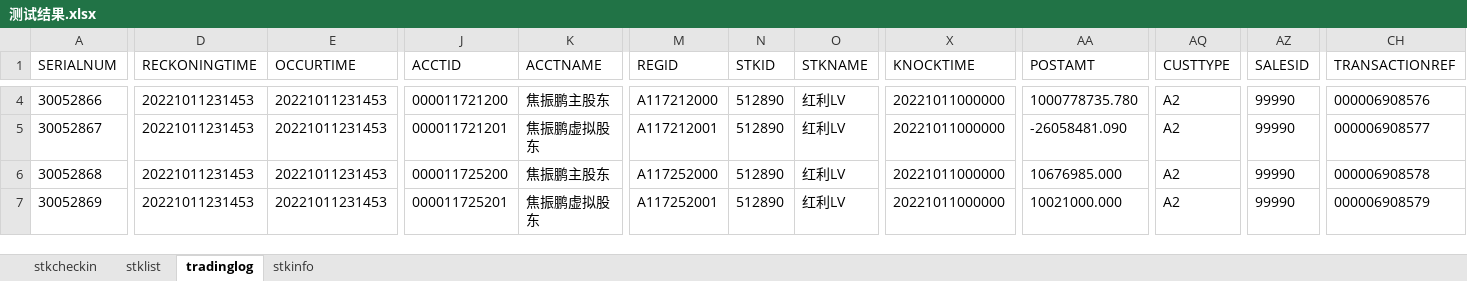
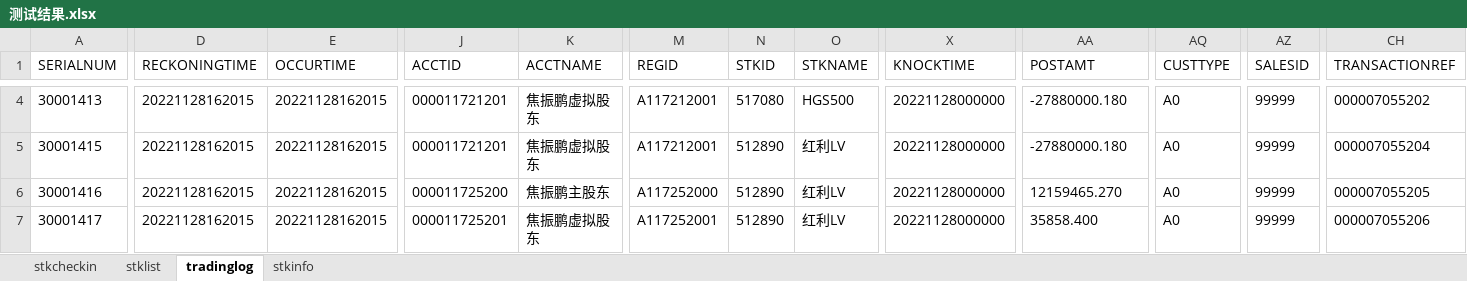
Before and after one commit to jiaozhenpeng/source, an Excel workbook: 用例数据/沪A/ETF拆分/流通股分配/测试结果.xlsx, sheet tradinglog, drawn as a sheet; only a part is shown, gaps mark what is left out; values as stored, in another font and other column widths than the file's, no borders; the diff covers the shown part only; the diff names each change by its address in the sheet, - before the commit and + after, or states it on an @@ line.

```diff
--- a/用例数据/沪A/ETF拆分/流通股分配/测试结果.xlsx (sheet tradinglog)
+++ b/用例数据/沪A/ETF拆分/流通股分配/测试结果.xlsx (sheet tradinglog)
-A4 (SERIALNUM): 30052866
+A4 (SERIALNUM): 30001413
-D4:D7 (RECKONINGTIME): 20221011231453
+D4:D7 (RECKONINGTIME): 20221128162015
-E4:E7 (OCCURTIME): 20221011231453
+E4:E7 (OCCURTIME): 20221128162015
-J4 (ACCTID): 000011721200
+J4 (ACCTID): 000011721201
-K4 (ACCTNAME): 焦振鹏主股东
+K4 (ACCTNAME): 焦振鹏虚拟股东
-M4 (REGID): A117212000
+M4 (REGID): A117212001
-N4 (STKID): 512890
+N4 (STKID): 517080
-O4 (STKNAME): 红利LV
+O4 (STKNAME): HGS500
-X4:X7 (KNOCKTIME): 20221011000000
+X4:X7 (KNOCKTIME): 20221128000000
-AA4 (POSTAMT): 1000778735.780
+AA4 (POSTAMT): -27880000.180
-AQ4:AQ7 (CUSTTYPE): A2
+AQ4:AQ7 (CUSTTYPE): A0
-AZ4:AZ7 (SALESID): 99990
+AZ4:AZ7 (SALESID): 99999
-CH4 (TRANSACTIONREF): 000006908576
+CH4 (TRANSACTIONREF): 000007055202
-A5 (SERIALNUM): 30052867
+A5 (SERIALNUM): 30001415
-AA5 (POSTAMT): -26058481.090
+AA5 (POSTAMT): -27880000.180
-CH5 (TRANSACTIONREF): 000006908577
+CH5 (TRANSACTIONREF): 000007055204
-A6 (SERIALNUM): 30052868
+A6 (SERIALNUM): 30001416
-AA6 (POSTAMT): 10676985.000
+AA6 (POSTAMT): 12159465.270
-CH6 (TRANSACTIONREF): 000006908578
+CH6 (TRANSACTIONREF): 000007055205
-A7 (SERIALNUM): 30052869
+A7 (SERIALNUM): 30001417
-AA7 (POSTAMT): 10021000.000
+AA7 (POSTAMT): 35858.400
-CH7 (TRANSACTIONREF): 000006908579
+CH7 (TRANSACTIONREF): 000007055206
```
Also changed, not shown: 35 edited cells elsewhere in this sheet, 用例数据/沪A/DVP改革/备付金改革/测试结果.xlsx, 用例数据/沪A/ETF业务/基金收益/使用cil/测试结果.xlsx, 6 other files.
